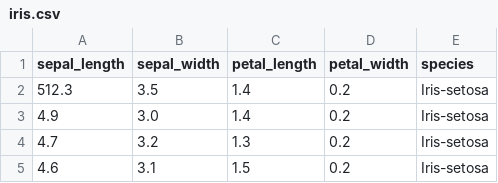
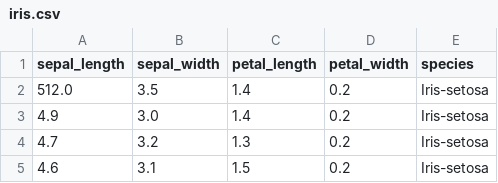
Before and after one commit to danielsoy/data, a CSV file: iris.csv, drawn as a sheet; only a part is shown.

Commit message:
Update iris.csv

```diff
--- a/iris.csv
+++ b/iris.csv
@@ -1,3 +1,3 @@
 sepal_length,sepal_width,petal_length,petal_width,species
-512.3,3.5,1.4,0.2,Iris-setosa
+512.0,3.5,1.4,0.2,Iris-setosa
 4.9,3.0,1.4,0.2,Iris-setosa
```
